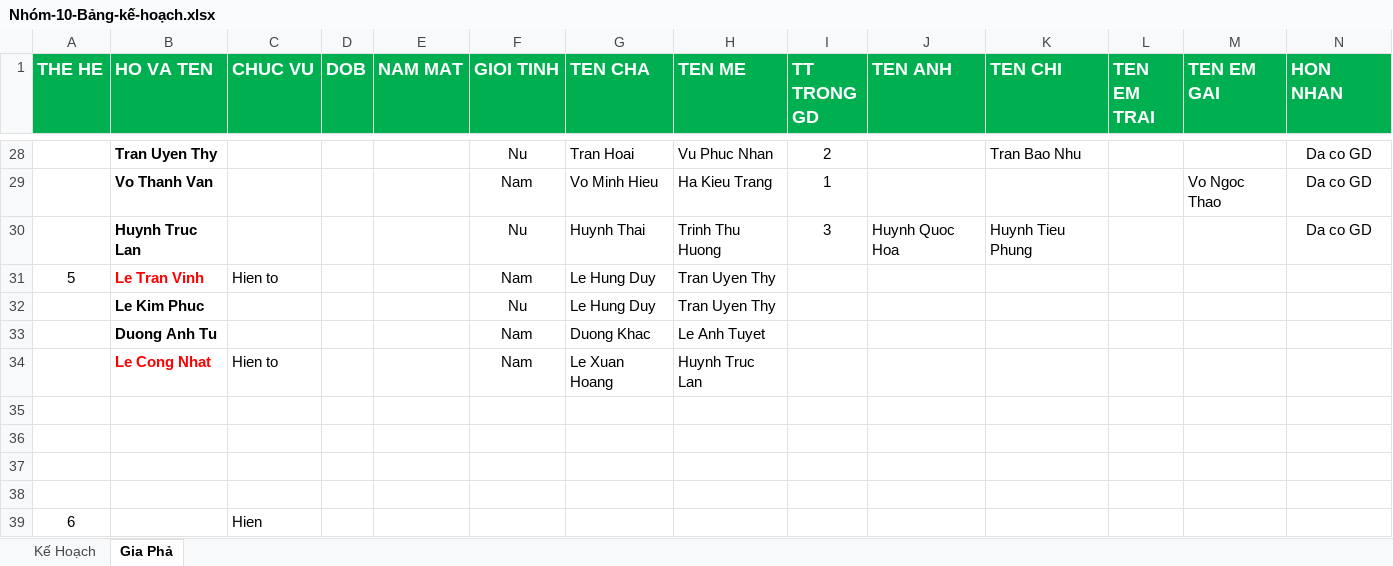
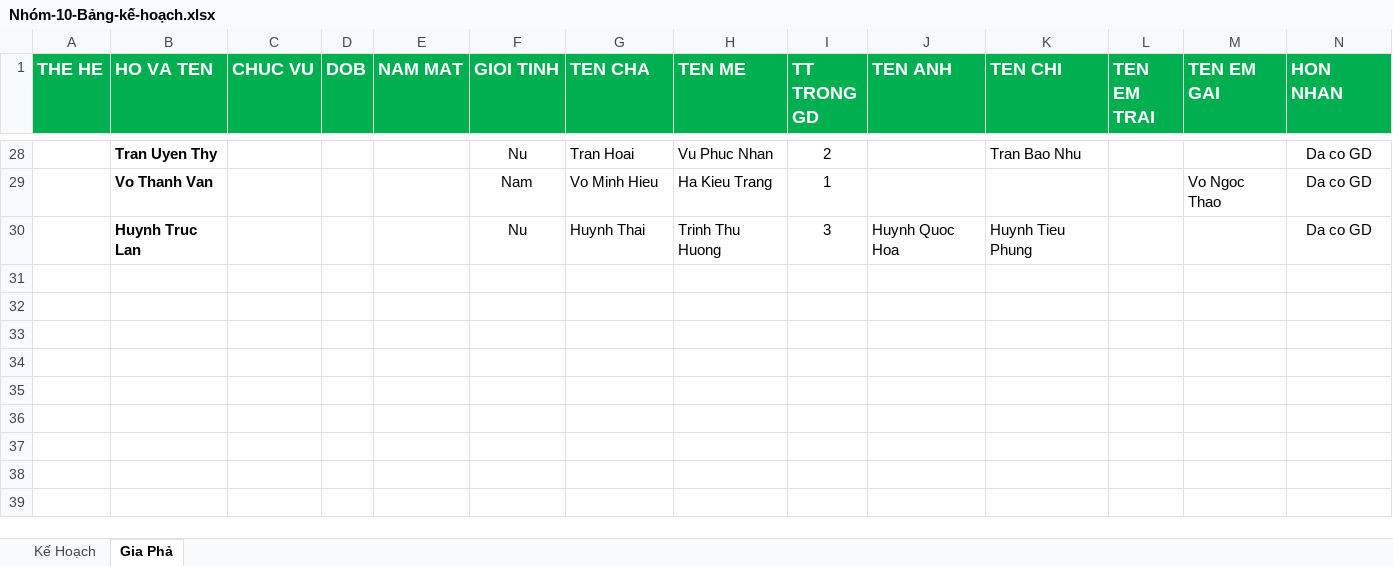
Before and after one commit to ysnna/Tao-Cay-Gia-Pha, an Excel workbook: Nhóm-10-Bảng-kế-hoạch.xlsx, sheet Gia Phả, drawn as a sheet; only a part is shown, gaps mark what is left out; values as stored, in another font and other column widths than the file's, no borders; table styles not drawn; rows hold the shown columns only; the diff names each change by its address in the sheet, - before the commit and + after, or states it on an @@ line.

```diff
--- a/Nhóm-10-Bảng-kế-hoạch.xlsx (sheet Gia Phả)
+++ b/Nhóm-10-Bảng-kế-hoạch.xlsx (sheet Gia Phả)
-row 31: 5 | Le Tran Vinh | Hien to |  |  | Nam | Le Hung Duy | Tran Uyen Thy
-row 32:  | Le Kim Phuc |  |  |  | Nu | Le Hung Duy | Tran Uyen Thy
-row 33:  | Duong Anh Tu |  |  |  | Nam | Duong Khac | Le Anh Tuyet
-row 34:  | Le Cong Nhat | Hien to |  |  | Nam | Le Xuan Hoang | Huynh Truc Lan
-row 35: (empty)
-row 36: (empty)
-row 37: (empty)
-row 38: (empty)
-row 39: 6 |  | Hien
```
Also changed, not shown: sheet Kế Hoạch.
